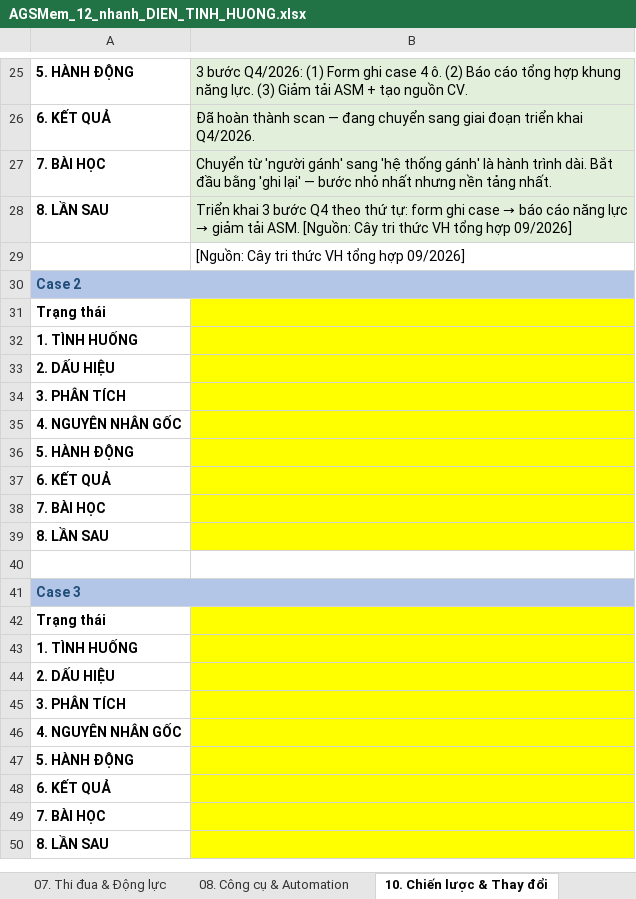
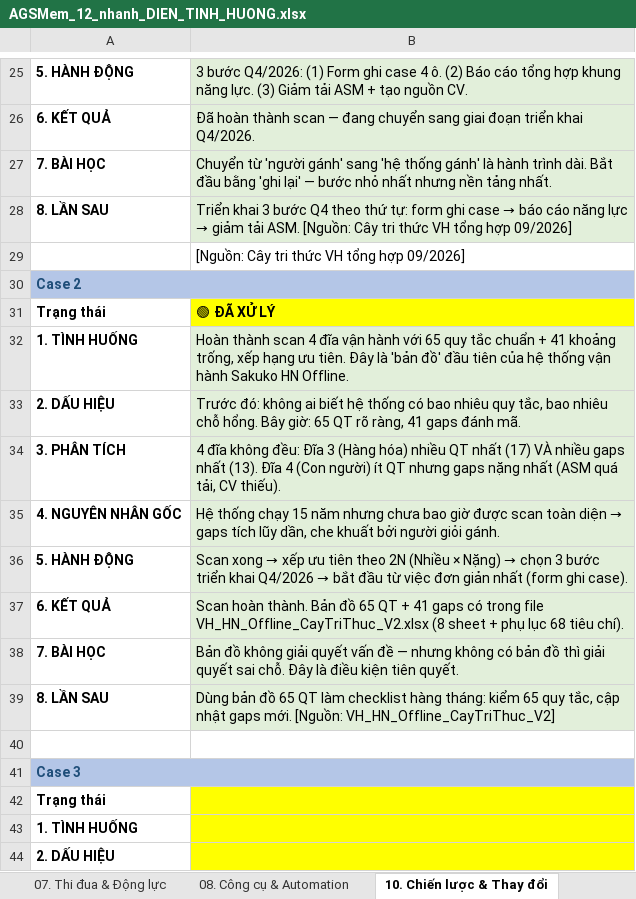
Before and after one commit to luongthithuy1307-cell/sakuko-duan2.0, an Excel workbook: AGSMem_12_nhanh_DIEN_TINH_HUONG.xlsx, sheet 10. Chiến lược & Thay đổi, drawn as a sheet; only a part is shown, gaps mark what is left out; the shorter side is filled out with more unchanged rows; values as stored, in another font and other column widths than the file's, no borders; the diff names each change by its address in the sheet, - before the commit and + after, or states it on an @@ line.

```diff
--- a/AGSMem_12_nhanh_DIEN_TINH_HUONG.xlsx (sheet 10. Chiến lược & Thay đổi)
+++ b/AGSMem_12_nhanh_DIEN_TINH_HUONG.xlsx (sheet 10. Chiến lược & Thay đổi)
-B31: (empty)
+B31: 🟢 ĐÃ XỬ LÝ
-B32: (empty)
+B32: Hoàn thành scan 4 đĩa vận hành với 65 quy tắc chuẩn + 41 khoảng trống, xếp hạng ưu tiên. Đây là 'bản đồ' đầu tiên của hệ thống vận hành Sakuko HN Offline.
-B32:B39 fill: #FFFF00
+B32:B39 fill: #E2EFDA
-B33: (empty)
+B33: Trước đó: không ai biết hệ thống có bao nhiêu quy tắc, bao nhiêu chỗ hổng. Bây giờ: 65 QT rõ ràng, 41 gaps đánh mã.
-B34: (empty)
+B34: 4 đĩa không đều: Đĩa 3 (Hàng hóa) nhiều QT nhất (17) VÀ nhiều gaps nhất (13). Đĩa 4 (Con người) ít QT nhưng gaps nặng nhất (ASM quá tải, CV thiếu).
@@ B35: (empty) → Hệ thống chạy 15 năm nhưng chưa bao giờ được scan toàn diện → gaps tích lũy dần, che khuất bởi người giỏi gánh. @@
@@ B36: (empty) → Scan xong → xếp ưu tiên theo 2N (Nhiều × Nặng) → chọn 3 bước triển khai Q4/2026 → bắt đầu từ việc đơn giản nhất (form ghi case). @@
-B37: (empty)
+B37: Scan hoàn thành. Bản đồ 65 QT + 41 gaps có trong file VH_HN_Offline_CayTriThuc_V2.xlsx (8 sheet + phụ lục 68 tiêu chí).
-B38: (empty)
+B38: Bản đồ không giải quyết vấn đề — nhưng không có bản đồ thì giải quyết sai chỗ. Đây là điều kiện tiên quyết.
-B39: (empty)
+B39: Dùng bản đồ 65 QT làm checklist hàng tháng: kiểm 65 quy tắc, cập nhật gaps mới. [Nguồn: VH_HN_Offline_CayTriThuc_V2]
```
Also changed, not shown: sheet 11. Trải nghiệm KH tại CH, sheet 03. Hàng hóa & Tồn kho, sheet 02. Khách hàng, sheet 04. Vận hành & SOP, sheet 01. P&L & Báo cáo BGĐ, sheet 07. Thi đua & Động lực, 2 more sheets.
